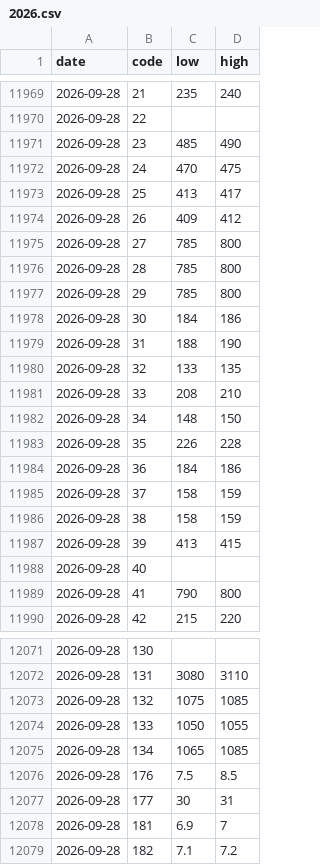
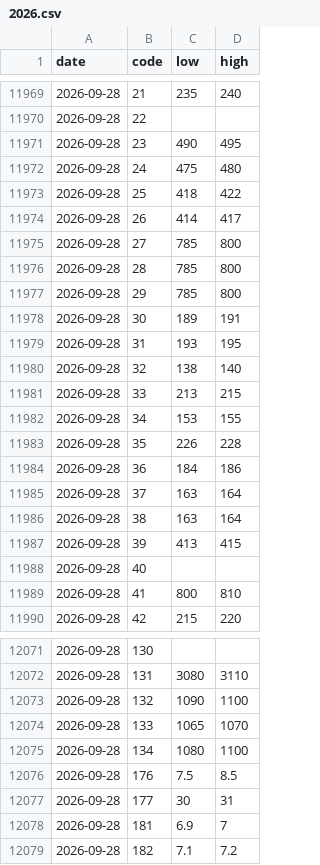
Before and after one commit to a1oysio/prezzi-agricoli, a CSV file: dataset/verona/prices/2026.csv, drawn as a sheet; only a part is shown, gaps mark what is left out; the diff covers the shown part only.

```diff
--- a/dataset/verona/prices/2026.csv
+++ b/dataset/verona/prices/2026.csv
@@ -11970,6 +11970,6 @@ date,code,low,high
 2026-09-28,22,,
-2026-09-28,23,485,490
-2026-09-28,24,470,475
-2026-09-28,25,413,417
-2026-09-28,26,409,412
+2026-09-28,23,490,495
+2026-09-28,24,475,480
+2026-09-28,25,418,422
+2026-09-28,26,414,417
 2026-09-28,27,785,800
@@ -11977,14 +11977,14 @@ date,code,low,high
 2026-09-28,29,785,800
-2026-09-28,30,184,186
-2026-09-28,31,188,190
-2026-09-28,32,133,135
-2026-09-28,33,208,210
-2026-09-28,34,148,150
+2026-09-28,30,189,191
+2026-09-28,31,193,195
+2026-09-28,32,138,140
+2026-09-28,33,213,215
+2026-09-28,34,153,155
 2026-09-28,35,226,228
 2026-09-28,36,184,186
-2026-09-28,37,158,159
-2026-09-28,38,158,159
+2026-09-28,37,163,164
+2026-09-28,38,163,164
 2026-09-28,39,413,415
 2026-09-28,40,,
-2026-09-28,41,790,800
+2026-09-28,41,800,810
 2026-09-28,42,215,220
@@ -12072,5 +12072,5 @@ date,code,low,high
 2026-09-28,131,3080,3110
-2026-09-28,132,1075,1085
-2026-09-28,133,1050,1055
-2026-09-28,134,1065,1085
+2026-09-28,132,1090,1100
+2026-09-28,133,1065,1070
+2026-09-28,134,1080,1100
 2026-09-28,176,7.5,8.5
```
Also changed, not shown: 1 added row and 92 edited cells elsewhere in this file, dataset/verona/products.csv, dataset/verona/revisions.csv, 1 other file.
